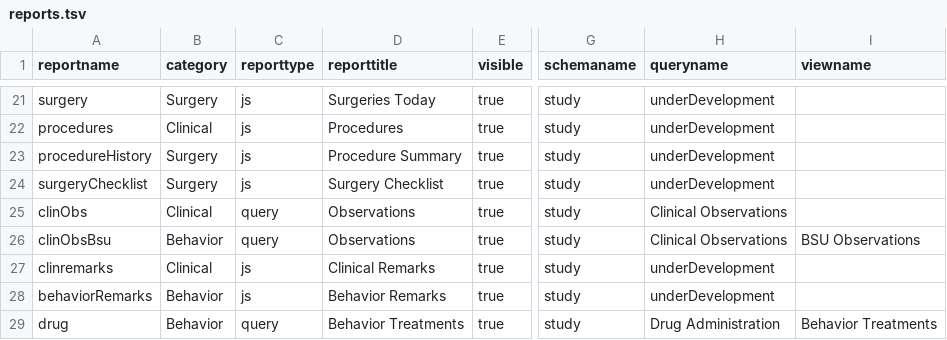
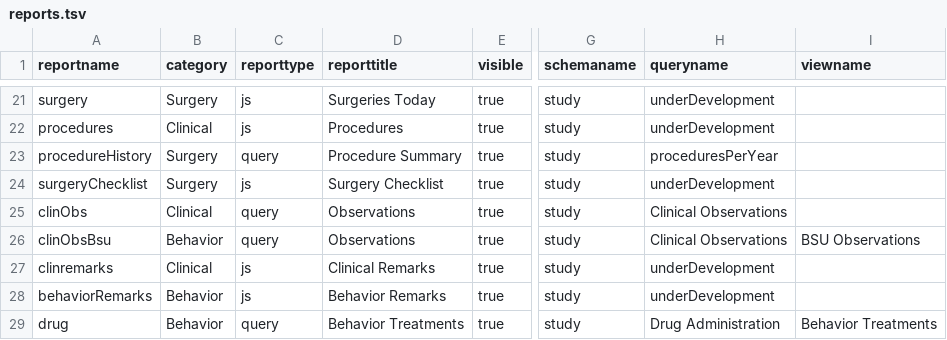
Before and after one commit to LabKey/cnprcEHRModules, a TSV file: cnprc_ehr/resources/data/reports.tsv, drawn as a sheet; only a part is shown, gaps mark what is left out; the diff names each change by its address in the sheet, - before the commit and + after, or states it on an @@ line.

Commit message:
Adaptation of Existing Reports - Add enable procedure summary report

```diff
--- a/cnprc_ehr/resources/data/reports.tsv
+++ b/cnprc_ehr/resources/data/reports.tsv
-C23 (reporttype): js
+C23 (reporttype): query
-H23 (queryname): underDevelopment
+H23 (queryname): proceduresPerYear
```
Also changed, not shown: 3 other files.
